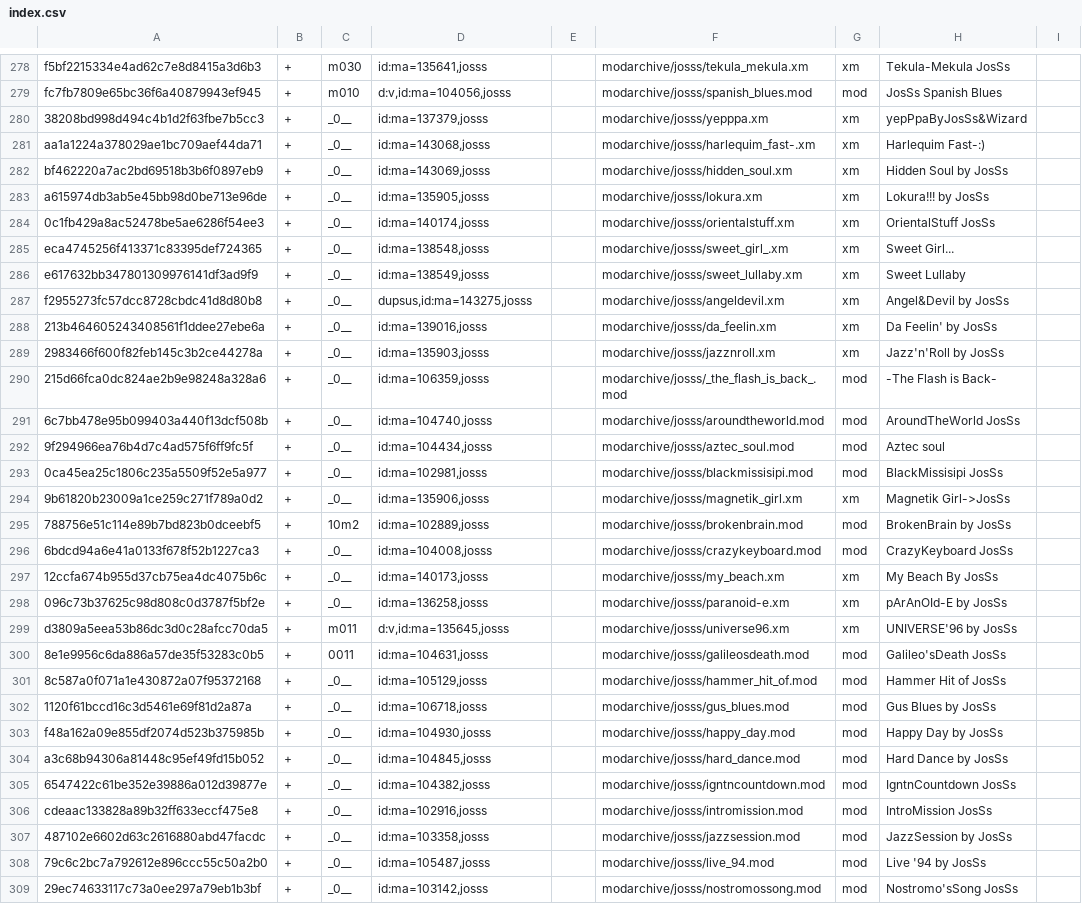
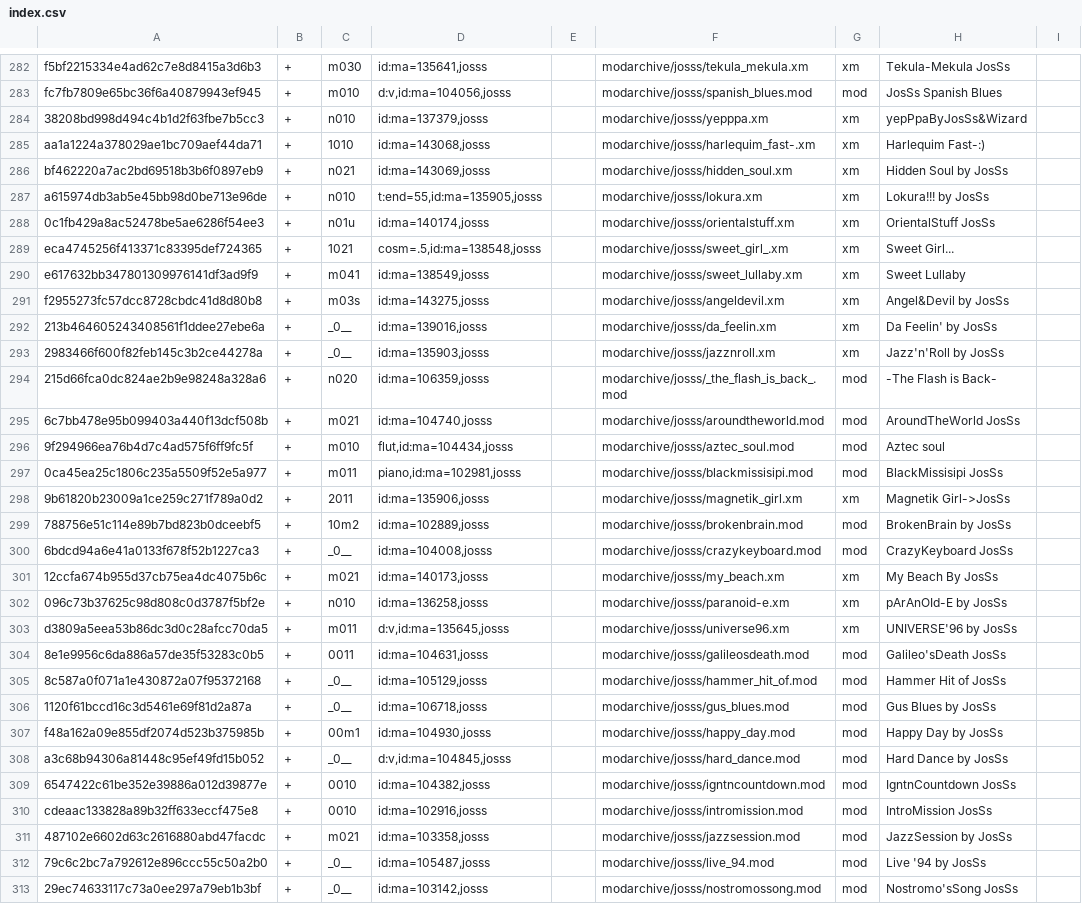
Before and after one commit to pl4yg3n/collection, a CSV file: index.csv, drawn as a sheet; only a part is shown, gaps mark what is left out; the diff covers the shown part only.

```diff
--- a/index.csv
+++ b/index.csv
@@ -279,21 +283,21 @@ f5bf2215334e4ad62c7e8d8415a3d6b3|+|m030|id:ma=135641,josss||modarchive/josss/tek
 fc7fb7809e65bc36f6a40879943ef945|+|m010|d:v,id:ma=104056,josss||modarchive/josss/spanish_blues.mod|mod|JosSs Spanish Blues
-38208bd998d494c4b1d2f63fbe7b5cc3|+|_0__|id:ma=137379,josss||modarchive/josss/yepppa.xm|xm|yepPpaByJosSs&Wizard
-aa1a1224a378029ae1bc709aef44da71|+|_0__|id:ma=143068,josss||modarchive/josss/harlequim_fast-.xm|xm|Harlequim Fast-:)
-bf462220a7ac2bd69518b3b6f0897eb9|+|_0__|id:ma=143069,josss||modarchive/josss/hidden_soul.xm|xm|Hidden Soul by JosSs
-a615974db3ab5e45bb98d0be713e96de|+|_0__|id:ma=135905,josss||modarchive/josss/lokura.xm|xm|Lokura!!! by JosSs
-0c1fb429a8ac52478be5ae6286f54ee3|+|_0__|id:ma=140174,josss||modarchive/josss/orientalstuff.xm|xm|OrientalStuff JosSs
-eca4745256f413371c83395def724365|+|_0__|id:ma=138548,josss||modarchive/josss/sweet_girl_.xm|xm|Sweet Girl...
-e617632bb347801309976141df3ad9f9|+|_0__|id:ma=138549,josss||modarchive/josss/sweet_lullaby.xm|xm|Sweet Lullaby
-f2955273fc57dcc8728cbdc41d8d80b8|+|_0__|dupsus,id:ma=143275,josss||modarchive/josss/angeldevil.xm|xm|Angel&Devil by JosSs
+38208bd998d494c4b1d2f63fbe7b5cc3|+|n010|id:ma=137379,josss||modarchive/josss/yepppa.xm|xm|yepPpaByJosSs&Wizard
+aa1a1224a378029ae1bc709aef44da71|+|1010|id:ma=143068,josss||modarchive/josss/harlequim_fast-.xm|xm|Harlequim Fast-:)
+bf462220a7ac2bd69518b3b6f0897eb9|+|n021|id:ma=143069,josss||modarchive/josss/hidden_soul.xm|xm|Hidden Soul by JosSs
+a615974db3ab5e45bb98d0be713e96de|+|n010|t:end=55,id:ma=135905,josss||modarchive/josss/lokura.xm|xm|Lokura!!! by JosSs
+0c1fb429a8ac52478be5ae6286f54ee3|+|n01u|id:ma=140174,josss||modarchive/josss/orientalstuff.xm|xm|OrientalStuff JosSs
+eca4745256f413371c83395def724365|+|1021|cosm=.5,id:ma=138548,josss||modarchive/josss/sweet_girl_.xm|xm|Sweet Girl...
+e617632bb347801309976141df3ad9f9|+|m041|id:ma=138549,josss||modarchive/josss/sweet_lullaby.xm|xm|Sweet Lullaby
+f2955273fc57dcc8728cbdc41d8d80b8|+|m03s|id:ma=143275,josss||modarchive/josss/angeldevil.xm|xm|Angel&Devil by JosSs
 213b464605243408561f1ddee27ebe6a|+|_0__|id:ma=139016,josss||modarchive/josss/da_feelin.xm|xm|Da Feelin' by JosSs
 2983466f600f82feb145c3b2ce44278a|+|_0__|id:ma=135903,josss||modarchive/josss/jazznroll.xm|xm|Jazz'n'Roll by JosSs
-215d66fca0dc824ae2b9e98248a328a6|+|_0__|id:ma=106359,josss||modarchive/josss/_the_flash_is_back_.mod|mod|-The Flash is Back-
-6c7bb478e95b099403a440f13dcf508b|+|_0__|id:ma=104740,josss||modarchive/josss/aroundtheworld.mod|mod|AroundTheWorld JosSs
-9f294966ea76b4d7c4ad575f6ff9fc5f|+|_0__|id:ma=104434,josss||modarchive/josss/aztec_soul.mod|mod|Aztec soul
-0ca45ea25c1806c235a5509f52e5a977|+|_0__|id:ma=102981,josss||modarchive/josss/blackmissisipi.mod|mod|BlackMissisipi JosSs
-9b61820b23009a1ce259c271f789a0d2|+|_0__|id:ma=135906,josss||modarchive/josss/magnetik_girl.xm|xm|Magnetik Girl->JosSs
+215d66fca0dc824ae2b9e98248a328a6|+|n020|id:ma=106359,josss||modarchive/josss/_the_flash_is_back_.mod|mod|-The Flash is Back-
+6c7bb478e95b099403a440f13dcf508b|+|m021|id:ma=104740,josss||modarchive/josss/aroundtheworld.mod|mod|AroundTheWorld JosSs
+9f294966ea76b4d7c4ad575f6ff9fc5f|+|m010|flut,id:ma=104434,josss||modarchive/josss/aztec_soul.mod|mod|Aztec soul
+0ca45ea25c1806c235a5509f52e5a977|+|m011|piano,id:ma=102981,josss||modarchive/josss/blackmissisipi.mod|mod|BlackMissisipi JosSs
+9b61820b23009a1ce259c271f789a0d2|+|2011|id:ma=135906,josss||modarchive/josss/magnetik_girl.xm|xm|Magnetik Girl->JosSs
 788756e51c114e89b7bd823b0dceebf5|+|10m2|id:ma=102889,josss||modarchive/josss/brokenbrain.mod|mod|BrokenBrain by JosSs
 6bdcd94a6e41a0133f678f52b1227ca3|+|_0__|id:ma=104008,josss||modarchive/josss/crazykeyboard.mod|mod|CrazyKeyboard JosSs
-12ccfa674b955d37cb75ea4dc4075b6c|+|_0__|id:ma=140173,josss||modarchive/josss/my_beach.xm|xm|My Beach By JosSs
-096c73b37625c98d808c0d3787f5bf2e|+|_0__|id:ma=136258,josss||modarchive/josss/paranoid-e.xm|xm|pArAnOId-E by JosSs
+12ccfa674b955d37cb75ea4dc4075b6c|+|m021|id:ma=140173,josss||modarchive/josss/my_beach.xm|xm|My Beach By JosSs
+096c73b37625c98d808c0d3787f5bf2e|+|n010|id:ma=136258,josss||modarchive/josss/paranoid-e.xm|xm|pArAnOId-E by JosSs
 d3809a5eea53b86dc3d0c28afcc70da5|+|m011|d:v,id:ma=135645,josss||modarchive/josss/universe96.xm|xm|UNIVERSE'96 by JosSs
@@ -302,7 +306,7 @@ d3809a5eea53b86dc3d0c28afcc70da5|+|m011|d:v,id:ma=135645,josss||modarchive/josss
 1120f61bccd16c3d5461e69f81d2a87a|+|_0__|id:ma=106718,josss||modarchive/josss/gus_blues.mod|mod|Gus Blues by JosSs
-f48a162a09e855df2074d523b375985b|+|_0__|id:ma=104930,josss||modarchive/josss/happy_day.mod|mod|Happy Day by JosSs
-a3c68b94306a81448c95ef49fd15b052|+|_0__|id:ma=104845,josss||modarchive/josss/hard_dance.mod|mod|Hard Dance by JosSs
-6547422c61be352e39886a012d39877e|+|_0__|id:ma=104382,josss||modarchive/josss/igntncountdown.mod|mod|IgntnCountdown JosSs
-cdeaac133828a89b32ff633eccf475e8|+|_0__|id:ma=102916,josss||modarchive/josss/intromission.mod|mod|IntroMission JosSs
-487102e6602d63c2616880abd47facdc|+|_0__|id:ma=103358,josss||modarchive/josss/jazzsession.mod|mod|JazzSession by JosSs
+f48a162a09e855df2074d523b375985b|+|00m1|id:ma=104930,josss||modarchive/josss/happy_day.mod|mod|Happy Day by JosSs
+a3c68b94306a81448c95ef49fd15b052|+|_0__|d:v,id:ma=104845,josss||modarchive/josss/hard_dance.mod|mod|Hard Dance by JosSs
+6547422c61be352e39886a012d39877e|+|0010|id:ma=104382,josss||modarchive/josss/igntncountdown.mod|mod|IgntnCountdown JosSs
+cdeaac133828a89b32ff633eccf475e8|+|0010|id:ma=102916,josss||modarchive/josss/intromission.mod|mod|IntroMission JosSs
+487102e6602d63c2616880abd47facdc|+|m021|id:ma=103358,josss||modarchive/josss/jazzsession.mod|mod|JazzSession by JosSs
 79c6c2bc7a792612e896ccc55c50a2b0|+|_0__|id:ma=105487,josss||modarchive/josss/live_94.mod|mod|Live '94 by JosSs
```
Also changed, not shown: 4 added rows and 121 edited cells elsewhere in this file, 4 other files.
